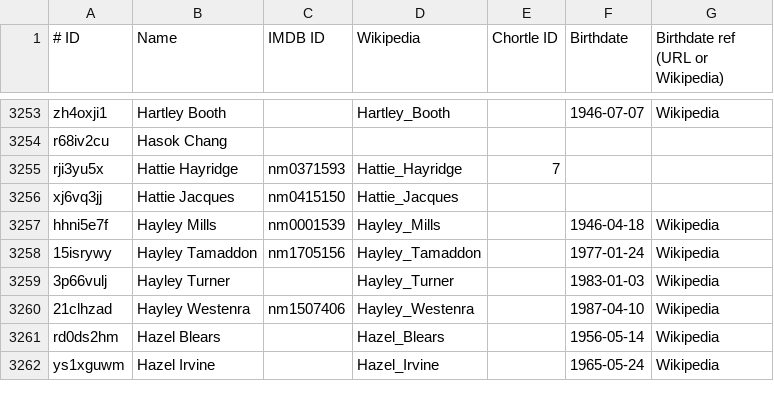
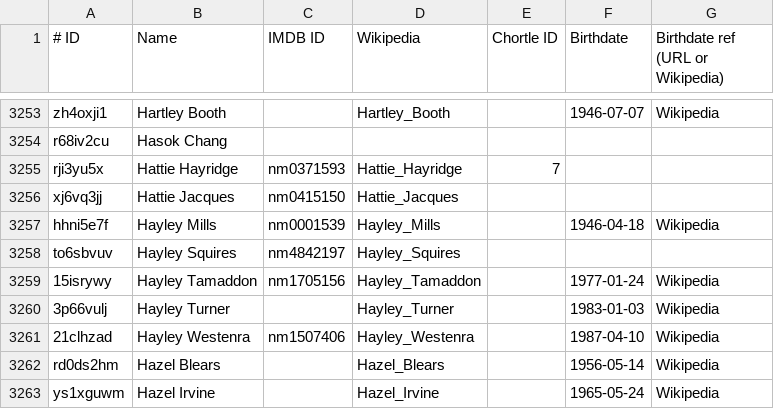
Before and after one commit to slowe/panelshows, a TSV file: people/people.tsv, drawn as a sheet; only a part is shown, gaps mark what is left out; the diff names each change by its address in the sheet, - before the commit and + after, or states it on an @@ line.

```diff
--- a/people/people.tsv
+++ b/people/people.tsv
+row 3258: to6sbvuv | Hayley Squires | nm4842197 | Hayley_Squires
```
Also changed, not shown: people/ranked-h.csv, people/ranked-s.csv, 34 other files.
